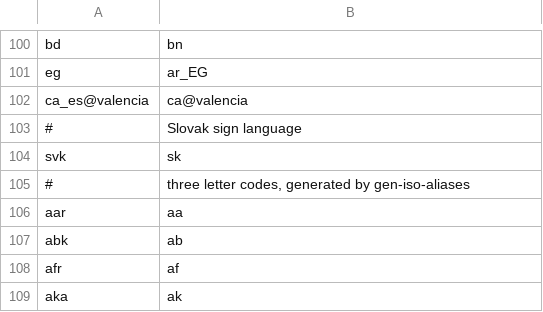
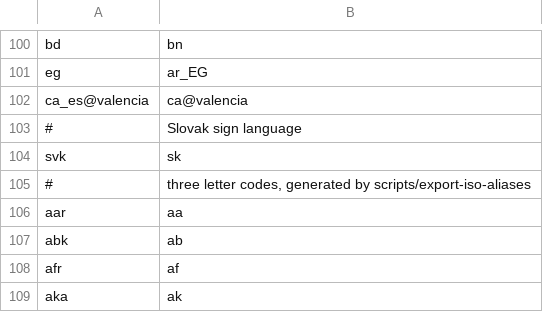
Before and after one commit to WeblateOrg/language-data, a CSV file: aliases.csv, drawn as a sheet; only a part is shown, gaps mark what is left out.

Commit message:
Fix comment

```diff
--- a/aliases.csv
+++ b/aliases.csv
@@ -104,3 +104,3 @@ ca_es@valencia;ca@valencia
 svk;sk
-#;three letter codes, generated by gen-iso-aliases
+#;three letter codes, generated by scripts/export-iso-aliases
 aar;aa
```
